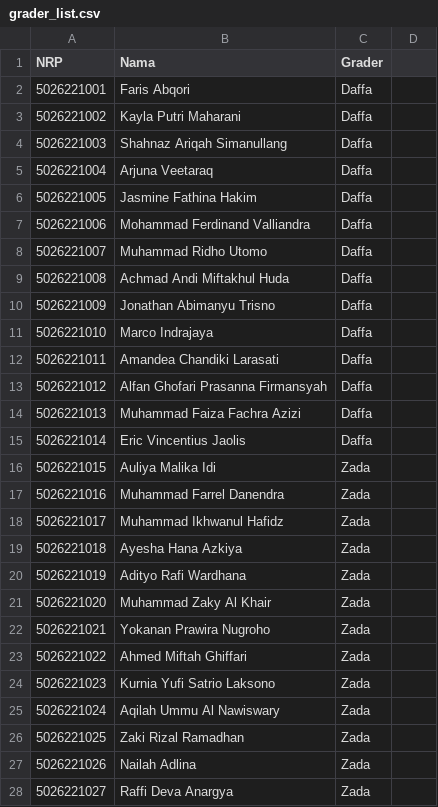
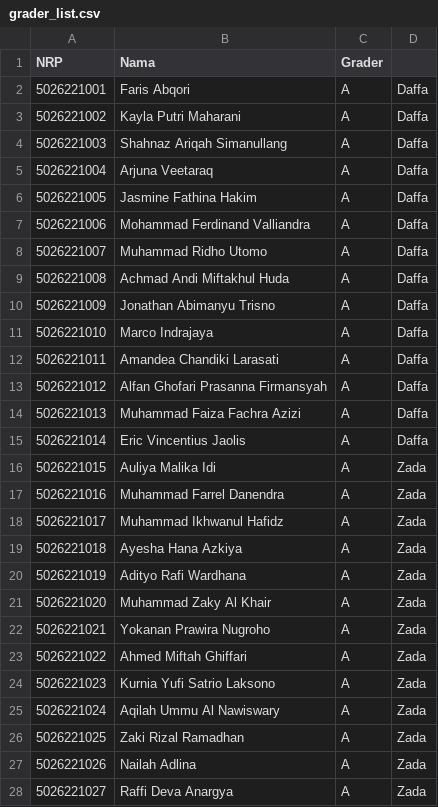
Before and after one commit to ahmadhiandaffa/MyITS-CR-Rename, a CSV file: grader_list.csv, drawn as a sheet; only a part is shown; the diff covers the shown part only.

Commit message:
Update example grader

```diff
--- a/grader_list.csv
+++ b/grader_list.csv
@@ -1,28 +1,28 @@
 NRP,Nama,Grader
-5026221001,Faris Abqori,Daffa
-5026221002,Kayla Putri Maharani,Daffa
-5026221003,Shahnaz Ariqah Simanullang,Daffa
-5026221004,Arjuna Veetaraq,Daffa
-5026221005,Jasmine Fathina Hakim,Daffa
-5026221006,Mohammad Ferdinand Valliandra,Daffa
-5026221007,Muhammad Ridho Utomo,Daffa
-5026221008,Achmad Andi Miftakhul Huda,Daffa
-5026221009,Jonathan Abimanyu Trisno,Daffa
-5026221010,Marco Indrajaya,Daffa
-5026221011,Amandea Chandiki Larasati,Daffa
-5026221012,Alfan Ghofari Prasanna Firmansyah,Daffa
-5026221013,Muhammad Faiza Fachra Azizi,Daffa
-5026221014,Eric Vincentius Jaolis,Daffa
-5026221015,Auliya Malika Idi,Zada
-5026221016,Muhammad Farrel Danendra,Zada
-5026221017,Muhammad Ikhwanul Hafidz,Zada
-5026221018,Ayesha Hana Azkiya,Zada
-5026221019,Adityo Rafi Wardhana,Zada
-5026221020,Muhammad Zaky Al Khair,Zada
-5026221021,Yokanan Prawira Nugroho,Zada
-5026221022,Ahmed Miftah Ghiffari,Zada
-5026221023,Kurnia Yufi Satrio Laksono,Zada
-5026221024,Aqilah Ummu Al Nawiswary,Zada
-5026221025,Zaki Rizal Ramadhan,Zada
-5026221026,Nailah Adlina,Zada
-5026221027,Raffi Deva Anargya,Zada
+5026221001,Faris Abqori,A,Daffa
+5026221002,Kayla Putri Maharani,A,Daffa
+5026221003,Shahnaz Ariqah Simanullang,A,Daffa
+5026221004,Arjuna Veetaraq,A,Daffa
+5026221005,Jasmine Fathina Hakim,A,Daffa
+5026221006,Mohammad Ferdinand Valliandra,A,Daffa
+5026221007,Muhammad Ridho Utomo,A,Daffa
+5026221008,Achmad Andi Miftakhul Huda,A,Daffa
+5026221009,Jonathan Abimanyu Trisno,A,Daffa
+5026221010,Marco Indrajaya,A,Daffa
+5026221011,Amandea Chandiki Larasati,A,Daffa
+5026221012,Alfan Ghofari Prasanna Firmansyah,A,Daffa
+5026221013,Muhammad Faiza Fachra Azizi,A,Daffa
+5026221014,Eric Vincentius Jaolis,A,Daffa
+5026221015,Auliya Malika Idi,A,Zada
+5026221016,Muhammad Farrel Danendra,A,Zada
+5026221017,Muhammad Ikhwanul Hafidz,A,Zada
+5026221018,Ayesha Hana Azkiya,A,Zada
+5026221019,Adityo Rafi Wardhana,A,Zada
+5026221020,Muhammad Zaky Al Khair,A,Zada
+5026221021,Yokanan Prawira Nugroho,A,Zada
+5026221022,Ahmed Miftah Ghiffari,A,Zada
+5026221023,Kurnia Yufi Satrio Laksono,A,Zada
+5026221024,Aqilah Ummu Al Nawiswary,A,Zada
+5026221025,Zaki Rizal Ramadhan,A,Zada
+5026221026,Nailah Adlina,A,Zada
+5026221027,Raffi Deva Anargya,A,Zada
```
Also changed, not shown: 28 edited cells elsewhere in this file.
